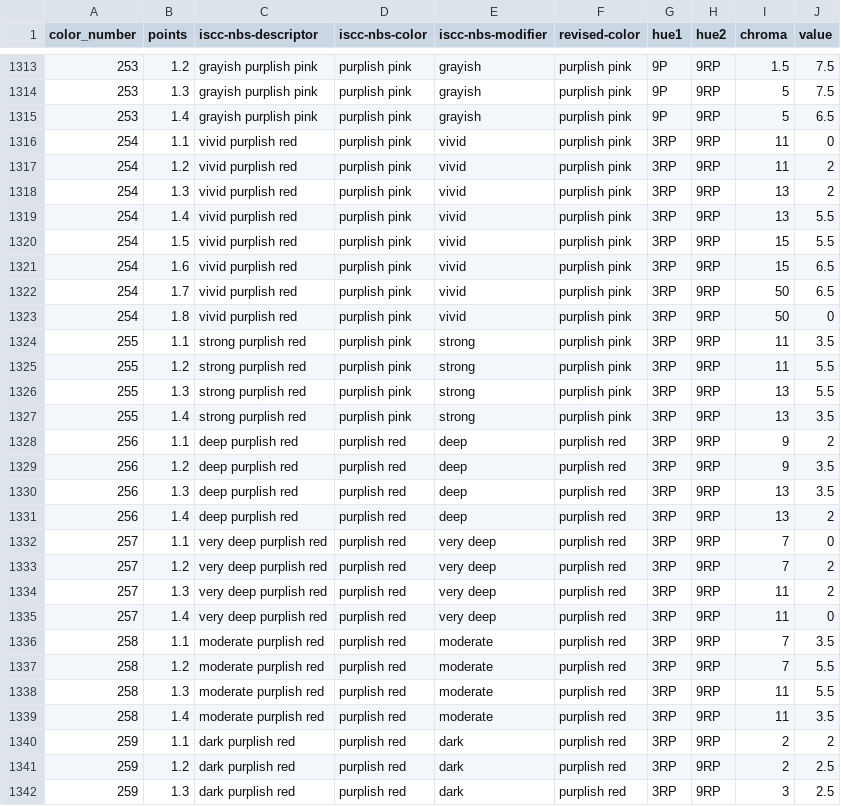
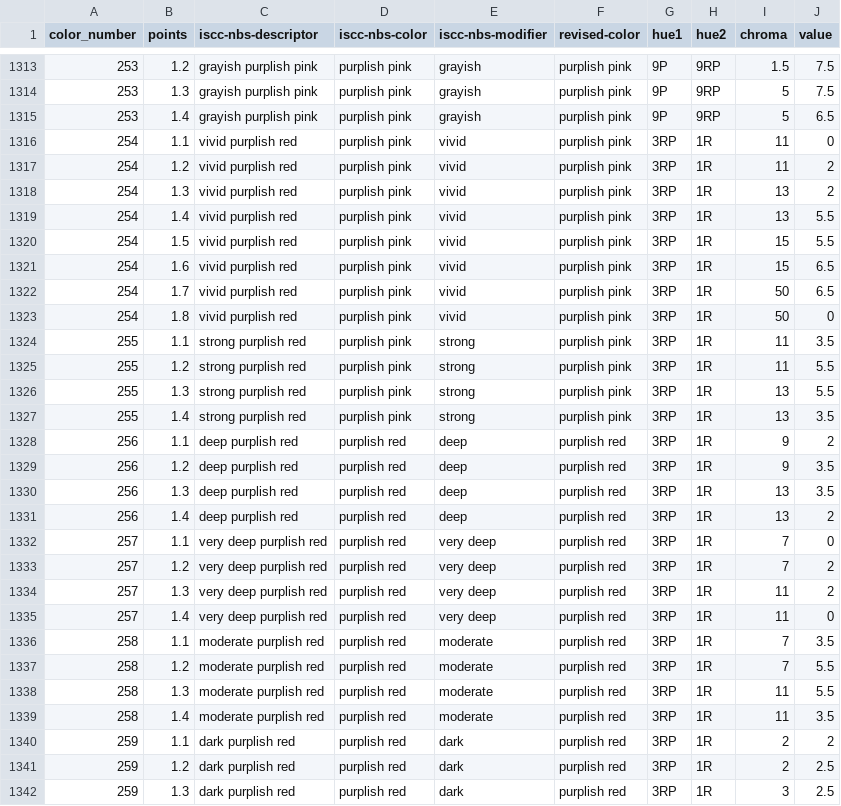
Before and after one commit to ChrisGVE/MunsellSpace, a CSV file: ISCC-NBS-Definitions.csv, drawn as a sheet; only a part is shown, gaps mark what is left out; the diff covers the shown part only.

```diff
--- a/ISCC-NBS-Definitions.csv
+++ b/ISCC-NBS-Definitions.csv
@@ -1315,28 +1315,28 @@ color_number,points,iscc-nbs-descriptor,iscc-nbs-color,iscc-nbs-modifier,revised
 253,1.4,grayish purplish pink,purplish pink,grayish,purplish pink,9P,9RP,5,6.5
-254,1.1,vivid purplish red,purplish pink,vivid,purplish pink,3RP,9RP,11,0
-254,1.2,vivid purplish red,purplish pink,vivid,purplish pink,3RP,9RP,11,2
-254,1.3,vivid purplish red,purplish pink,vivid,purplish pink,3RP,9RP,13,2
-254,1.4,vivid purplish red,purplish pink,vivid,purplish pink,3RP,9RP,13,5.5
-254,1.5,vivid purplish red,purplish pink,vivid,purplish pink,3RP,9RP,15,5.5
-254,1.6,vivid purplish red,purplish pink,vivid,purplish pink,3RP,9RP,15,6.5
-254,1.7,vivid purplish red,purplish pink,vivid,purplish pink,3RP,9RP,50,6.5
-254,1.8,vivid purplish red,purplish pink,vivid,purplish pink,3RP,9RP,50,0
-255,1.1,strong purplish red,purplish pink,strong,purplish pink,3RP,9RP,11,3.5
-255,1.2,strong purplish red,purplish pink,strong,purplish pink,3RP,9RP,11,5.5
-255,1.3,strong purplish red,purplish pink,strong,purplish pink,3RP,9RP,13,5.5
-255,1.4,strong purplish red,purplish pink,strong,purplish pink,3RP,9RP,13,3.5
-256,1.1,deep purplish red,purplish red,deep,purplish red,3RP,9RP,9,2
-256,1.2,deep purplish red,purplish red,deep,purplish red,3RP,9RP,9,3.5
-256,1.3,deep purplish red,purplish red,deep,purplish red,3RP,9RP,13,3.5
-256,1.4,deep purplish red,purplish red,deep,purplish red,3RP,9RP,13,2
-257,1.1,very deep purplish red,purplish red,very deep,purplish red,3RP,9RP,7,0
-257,1.2,very deep purplish red,purplish red,very deep,purplish red,3RP,9RP,7,2
-257,1.3,very deep purplish red,purplish red,very deep,purplish red,3RP,9RP,11,2
-257,1.4,very deep purplish red,purplish red,very deep,purplish red,3RP,9RP,11,0
-258,1.1,moderate purplish red,purplish red,moderate,purplish red,3RP,9RP,7,3.5
-258,1.2,moderate purplish red,purplish red,moderate,purplish red,3RP,9RP,7,5.5
-258,1.3,moderate purplish red,purplish red,moderate,purplish red,3RP,9RP,11,5.5
-258,1.4,moderate purplish red,purplish red,moderate,purplish red,3RP,9RP,11,3.5
-259,1.1,dark purplish red,purplish red,dark,purplish red,3RP,9RP,2,2
-259,1.2,dark purplish red,purplish red,dark,purplish red,3RP,9RP,2,2.5
-259,1.3,dark purplish red,purplish red,dark,purplish red,3RP,9RP,3,2.5
+254,1.1,vivid purplish red,purplish pink,vivid,purplish pink,3RP,1R,11,0
+254,1.2,vivid purplish red,purplish pink,vivid,purplish pink,3RP,1R,11,2
+254,1.3,vivid purplish red,purplish pink,vivid,purplish pink,3RP,1R,13,2
+254,1.4,vivid purplish red,purplish pink,vivid,purplish pink,3RP,1R,13,5.5
+254,1.5,vivid purplish red,purplish pink,vivid,purplish pink,3RP,1R,15,5.5
+254,1.6,vivid purplish red,purplish pink,vivid,purplish pink,3RP,1R,15,6.5
+254,1.7,vivid purplish red,purplish pink,vivid,purplish pink,3RP,1R,50,6.5
+254,1.8,vivid purplish red,purplish pink,vivid,purplish pink,3RP,1R,50,0
+255,1.1,strong purplish red,purplish pink,strong,purplish pink,3RP,1R,11,3.5
+255,1.2,strong purplish red,purplish pink,strong,purplish pink,3RP,1R,11,5.5
+255,1.3,strong purplish red,purplish pink,strong,purplish pink,3RP,1R,13,5.5
+255,1.4,strong purplish red,purplish pink,strong,purplish pink,3RP,1R,13,3.5
+256,1.1,deep purplish red,purplish red,deep,purplish red,3RP,1R,9,2
+256,1.2,deep purplish red,purplish red,deep,purplish red,3RP,1R,9,3.5
+256,1.3,deep purplish red,purplish red,deep,purplish red,3RP,1R,13,3.5
+256,1.4,deep purplish red,purplish red,deep,purplish red,3RP,1R,13,2
+257,1.1,very deep purplish red,purplish red,very deep,purplish red,3RP,1R,7,0
+257,1.2,very deep purplish red,purplish red,very deep,purplish red,3RP,1R,7,2
+257,1.3,very deep purplish red,purplish red,very deep,purplish red,3RP,1R,11,2
+257,1.4,very deep purplish red,purplish red,very deep,purplish red,3RP,1R,11,0
+258,1.1,moderate purplish red,purplish red,moderate,purplish red,3RP,1R,7,3.5
+258,1.2,moderate purplish red,purplish red,moderate,purplish red,3RP,1R,7,5.5
+258,1.3,moderate purplish red,purplish red,moderate,purplish red,3RP,1R,11,5.5
+258,1.4,moderate purplish red,purplish red,moderate,purplish red,3RP,1R,11,3.5
+259,1.1,dark purplish red,purplish red,dark,purplish red,3RP,1R,2,2
+259,1.2,dark purplish red,purplish red,dark,purplish red,3RP,1R,2,2.5
+259,1.3,dark purplish red,purplish red,dark,purplish red,3RP,1R,3,2.5
```
Also changed, not shown: 119 edited cells elsewhere in this file, 5 other files.
